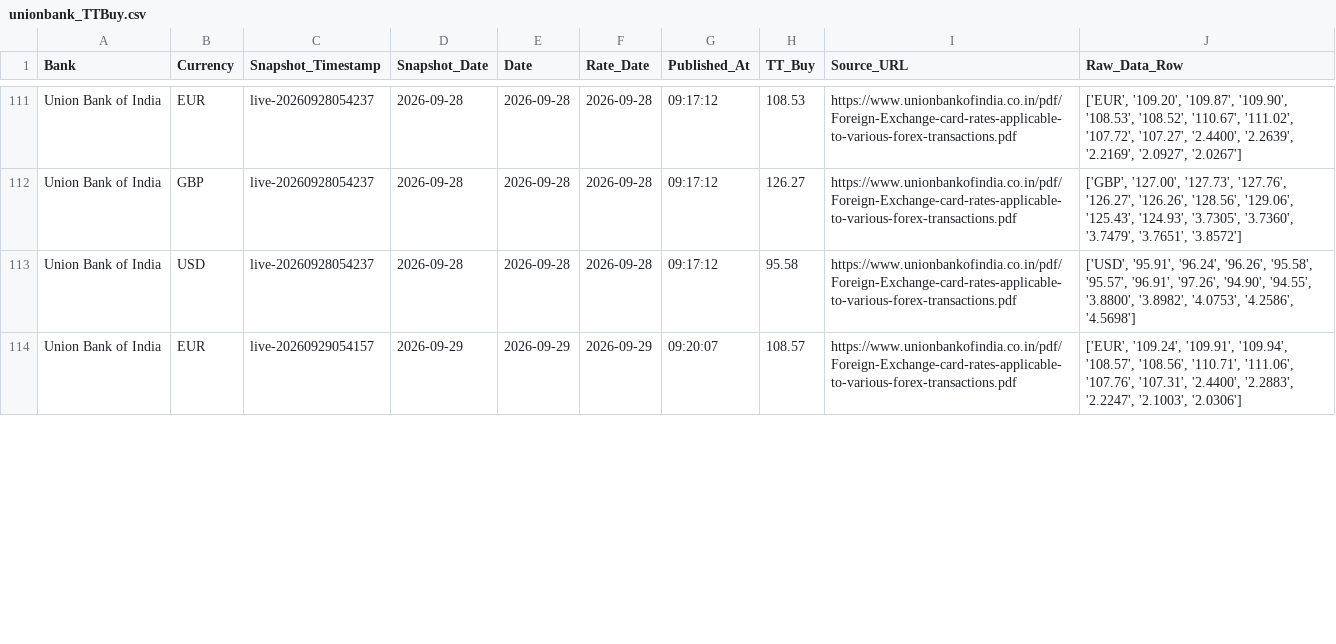
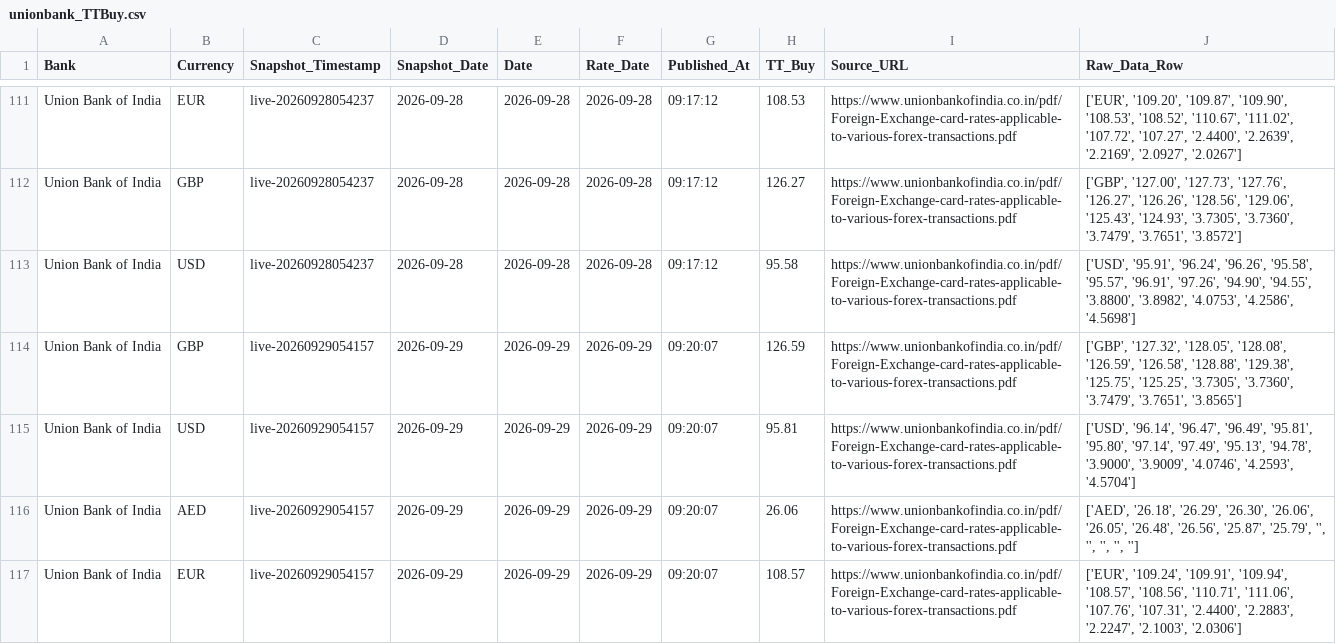
Before and after one commit to RakshithNM/ttbuy-dashboard, a CSV file: data/unionbank_TTBuy.csv, drawn as a sheet; only a part is shown, gaps mark what is left out; the diff covers the shown part only.

```diff
--- a/data/unionbank_TTBuy.csv
+++ b/data/unionbank_TTBuy.csv
@@ -113,2 +113,5 @@ Union Bank of India,GBP,live-20260928054237,2026-09-28,2026-09-28,2026-09-28,09:
 Union Bank of India,USD,live-20260928054237,2026-09-28,2026-09-28,2026-09-28,09:17:12,95.58,https://www.unionbankofindia.co.in/pdf/Foreign-Exchange-card-rates-applicable-to-various-forex-transactions.pdf,"['USD', '95.91', '96.24', '96.26', '95.58', '95.57', '96.91', '97.26', '94.90', '94.55', '3.8800', '3.8982', '4.0753', '4.2586', '4.5698']"
+Union Bank of India,GBP,live-20260929054157,2026-09-29,2026-09-29,2026-09-29,09:20:07,126.59,https://www.unionbankofindia.co.in/pdf/Foreign-Exchange-card-rates-applicable-to-various-forex-transactions.pdf,"['GBP', '127.32', '128.05', '128.08', '126.59', '126.58', '128.88', '129.38', '125.75', '125.25', '3.7305', '3.7360', '3.7479', '3.7651', '3.8565']"
+Union Bank of India,USD,live-20260929054157,2026-09-29,2026-09-29,2026-09-29,09:20:07,95.81,https://www.unionbankofindia.co.in/pdf/Foreign-Exchange-card-rates-applicable-to-various-forex-transactions.pdf,"['USD', '96.14', '96.47', '96.49', '95.81', '95.80', '97.14', '97.49', '95.13', '94.78', '3.9000', '3.9009', '4.0746', '4.2593', '4.5704']"
+Union Bank of India,AED,live-20260929054157,2026-09-29,2026-09-29,2026-09-29,09:20:07,26.06,https://www.unionbankofindia.co.in/pdf/Foreign-Exchange-card-rates-applicable-to-various-forex-transactions.pdf,"['AED', '26.18', '26.29', '26.30', '26.06', '26.05', '26.48', '26.56', '25.87', '25.79', '', '', '', '', '']"
 Union Bank of India,EUR,live-20260929054157,2026-09-29,2026-09-29,2026-09-29,09:20:07,108.57,https://www.unionbankofindia.co.in/pdf/Foreign-Exchange-card-rates-applicable-to-various-forex-transactions.pdf,"['EUR', '109.24', '109.91', '109.94', '108.57', '108.56', '110.71', '111.06', '107.76', '107.31', '2.4400', '2.2883', '2.2247', '2.1003', '2.0306']"
```
Also changed, not shown: 1 added row, 9 moved rows and 21 edited cells elsewhere in this file, data/axis_TTBuy.csv, data/hdfc_TTBuy.csv, 27 other files.
